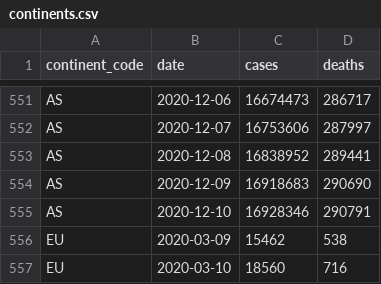
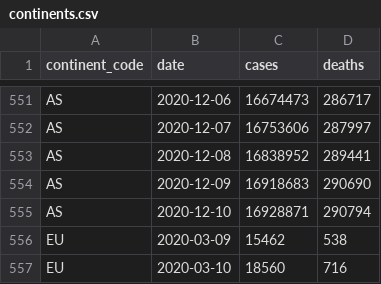
Before and after one commit to covid-open-data/xform-casecount-wom, a CSV file: output/continents.csv, drawn as a sheet; only a part is shown, gaps mark what is left out.

```diff
--- a/output/continents.csv
+++ b/output/continents.csv
@@ -554,3 +554,3 @@ AS,2020-12-08,16838952,289441
 AS,2020-12-09,16918683,290690
-AS,2020-12-10,16928346,290791
+AS,2020-12-10,16928871,290794
 EU,2020-03-09,15462,538
```
Also changed, not shown: output/global.csv, output/who_regions.csv, 2 other files.
